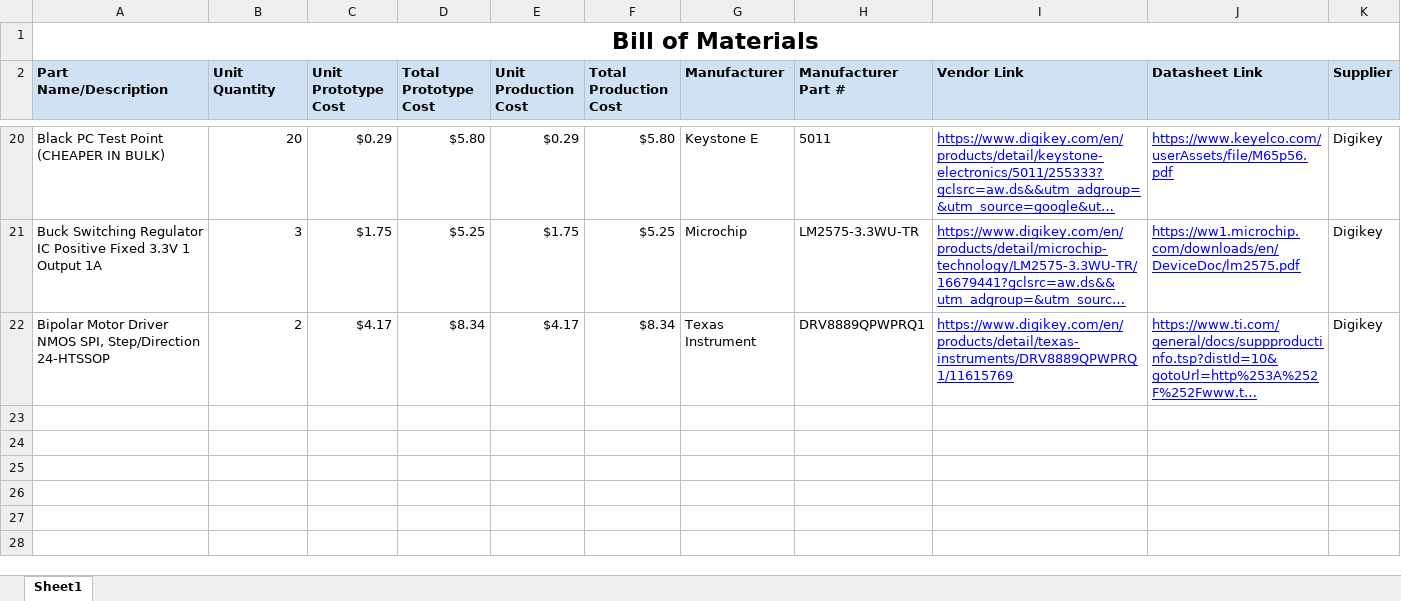
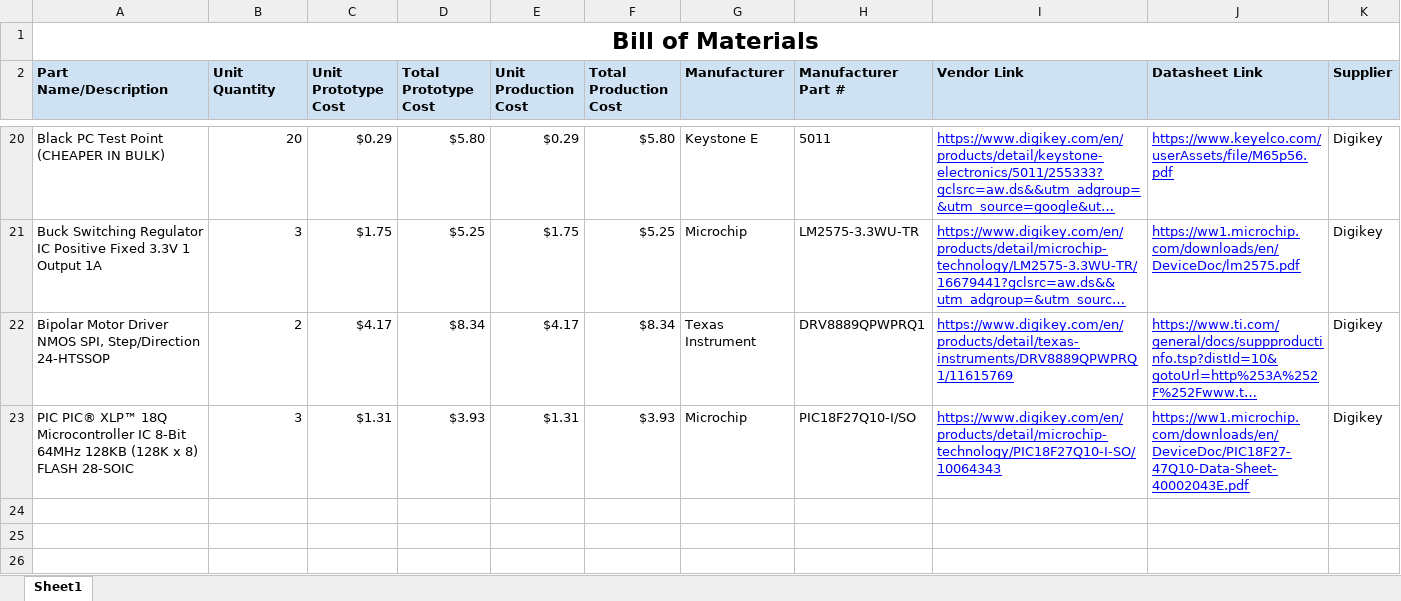
Before and after one commit to shonha/EGR314SSH.github.io, an Excel workbook: Documentation/EGR314 BOM.xlsx, sheet Sheet1, drawn as a sheet; only a part is shown, gaps mark what is left out; the shorter side is filled out with more unchanged rows; long unchanged cells end in …; values as stored, in another font and other column widths than the file's, no borders; charts and pictures not drawn; removed rows and columns are numbered as before the commit, all else as after; rows hold the shown columns only; the diff names each change by its address in the sheet, - before the commit and + after, or states it on an @@ line.

```diff
--- a/Documentation/EGR314 BOM.xlsx (sheet Sheet1)
+++ b/Documentation/EGR314 BOM.xlsx (sheet Sheet1)
-row 23: (empty)
+row 23: PIC PIC® XLP™ 18Q Microcontroller IC 8-Bit 64MHz 128KB (128K x 8) FLASH 28-SOIC | 3 | $1.31 | $3.93 | $1.31 | $3.93 | Microchip | PIC18F27Q10-I/SO | https://www.digikey.com/en/products/detail/microchip-technology/PIC18F27Q10-I-SO/10064343 | https://ww1.microchip.com/downloads/en/DeviceDoc/PIC18F27-47Q10-Data-Sheet-40002043E.pdf | Digikey
```
Also changed, not shown: 1 other file.
